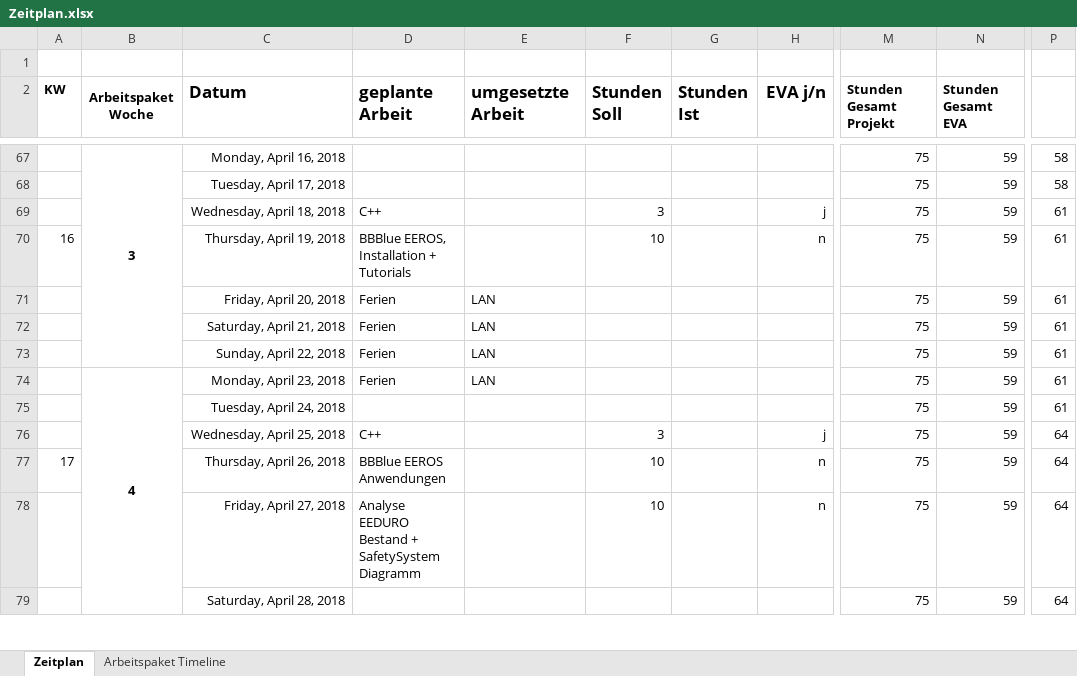
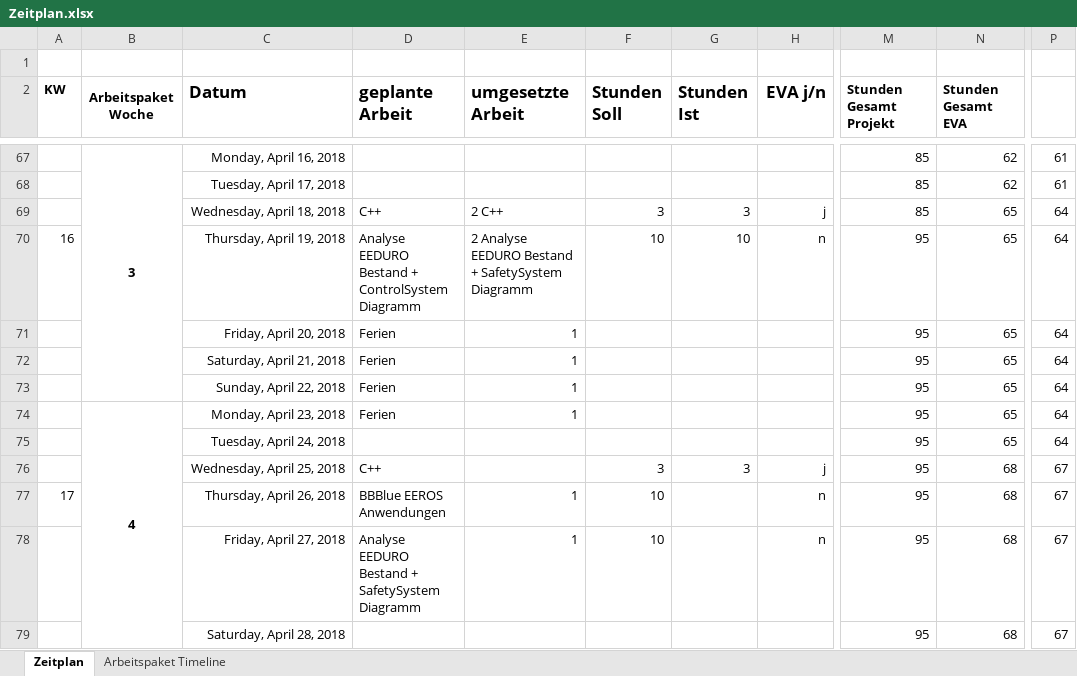
Before and after one commit to simonfink/VTDelta, an Excel workbook: Zeitplan.xlsx, sheet Zeitplan, drawn as a sheet; only a part is shown, gaps mark what is left out; values as stored, in another font and other column widths than the file's, no borders; conditional formats not drawn; the diff covers the shown part only; the diff names each change by its address in the sheet, - before the commit and + after, or states it on an @@ line.

Commit message:
ControlSystem.vsdx, SafetySystem.vsdx, Zeitplan.xlsx aktualisiert

```diff
--- a/Zeitplan.xlsx (sheet Zeitplan)
+++ b/Zeitplan.xlsx (sheet Zeitplan)
-M67:M69 (Stunden Gesamt Projekt): 75
+M67:M69 (Stunden Gesamt Projekt): 85
-N67:N68 (Stunden Gesamt EVA): 59
+N67:N68 (Stunden Gesamt EVA): 62
-P67:P68: 58
+P67:P68: 61
-E69 (umgesetzte Arbeit): (empty)
+E69 (umgesetzte Arbeit): 2 C++
-G69 (Stunden Ist): (empty)
+G69 (Stunden Ist): 3
-N69:N75 (Stunden Gesamt EVA): 59
+N69:N75 (Stunden Gesamt EVA): 65
-P69:P75: 61
+P69:P75: 64
-D70 (geplante Arbeit): BBBlue EEROS, Installation + Tutorials
+D70 (geplante Arbeit): Analyse EEDURO Bestand + ControlSystem Diagramm
-E70 (umgesetzte Arbeit): (empty)
+E70 (umgesetzte Arbeit): 2 Analyse EEDURO Bestand + SafetySystem Diagramm
-G70 (Stunden Ist): (empty)
+G70 (Stunden Ist): 10
-M70:M79 (Stunden Gesamt Projekt): 75
+M70:M79 (Stunden Gesamt Projekt): 95
-E71:E74 (umgesetzte Arbeit): LAN
+E71:E74 (umgesetzte Arbeit): 1
-G76 (Stunden Ist): (empty)
+G76 (Stunden Ist): 3
-N76:N79 (Stunden Gesamt EVA): 59
+N76:N79 (Stunden Gesamt EVA): 68
-P76:P79: 64
+P76:P79: 67
-E77:E78 (umgesetzte Arbeit): (empty)
+E77:E78 (umgesetzte Arbeit): 1
```
Also changed, not shown: 1 added row, 1 removed row and 411 edited cells elsewhere in this sheet, 2 other files.
